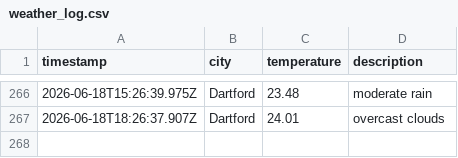
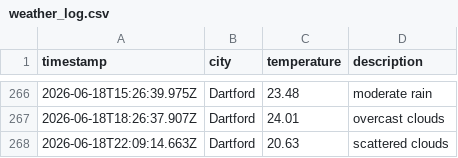
Before and after one commit to sk850/Weather-app-js, a CSV file: data/weather_log.csv, drawn as a sheet; only a part is shown, gaps mark what is left out.

```diff
--- a/data/weather_log.csv
+++ b/data/weather_log.csv
@@ -267 +267,2 @@ timestamp,city,temperature,description
 2026-06-18T18:26:37.907Z,Dartford,24.01,overcast clouds
+2026-06-18T22:09:14.663Z,Dartford,20.63,scattered clouds
```
Also changed, not shown: 1 other file.
